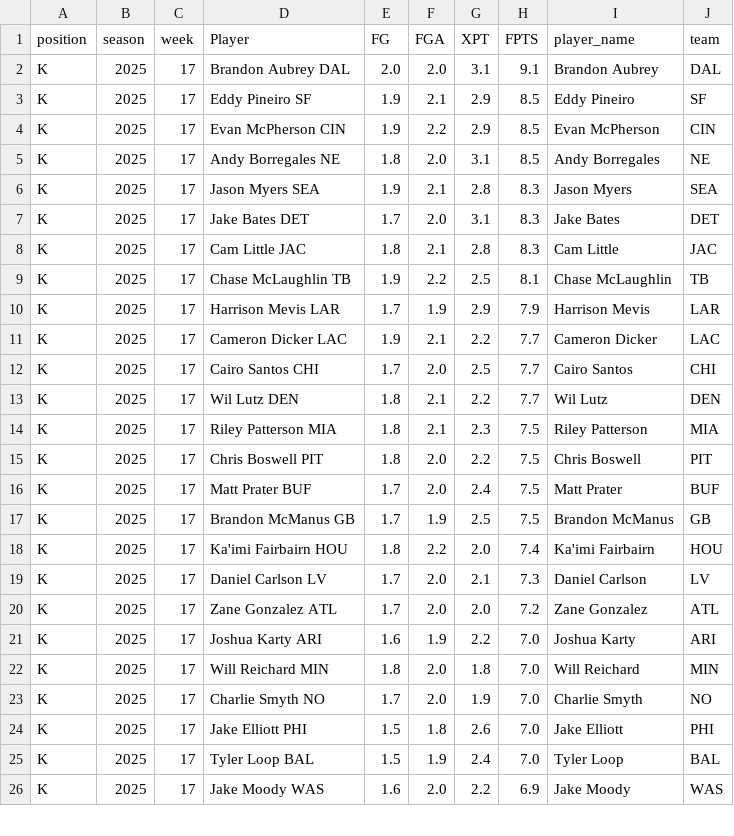
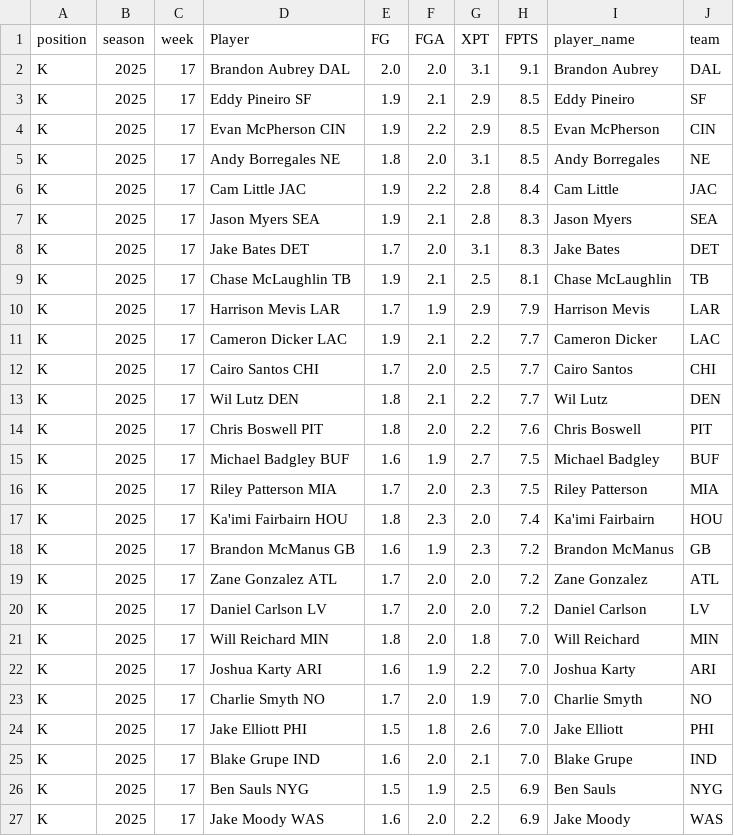
Before and after one commit to KoBeWa/fantasypros-projections, a CSV file: data/2025/week_current/k.csv, drawn as a sheet; only a part is shown; the diff covers the shown part only.

```diff
--- a/data/2025/week_current/k.csv
+++ b/data/2025/week_current/k.csv
@@ -5,6 +5,6 @@ K,2025,17,Evan McPherson CIN,1.9,2.2,2.9,8.5,Evan McPherson,CIN
 K,2025,17,Andy Borregales NE,1.8,2.0,3.1,8.5,Andy Borregales,NE
+K,2025,17,Cam Little JAC,1.9,2.2,2.8,8.4,Cam Little,JAC
 K,2025,17,Jason Myers SEA,1.9,2.1,2.8,8.3,Jason Myers,SEA
 K,2025,17,Jake Bates DET,1.7,2.0,3.1,8.3,Jake Bates,DET
-K,2025,17,Cam Little JAC,1.8,2.1,2.8,8.3,Cam Little,JAC
-K,2025,17,Chase McLaughlin TB,1.9,2.2,2.5,8.1,Chase McLaughlin,TB
+K,2025,17,Chase McLaughlin TB,1.9,2.1,2.5,8.1,Chase McLaughlin,TB
 K,2025,17,Harrison Mevis LAR,1.7,1.9,2.9,7.9,Harrison Mevis,LAR
@@ -13,14 +13,15 @@ K,2025,17,Cairo Santos CHI,1.7,2.0,2.5,7.7,Cairo Santos,CHI
 K,2025,17,Wil Lutz DEN,1.8,2.1,2.2,7.7,Wil Lutz,DEN
-K,2025,17,Riley Patterson MIA,1.8,2.1,2.3,7.5,Riley Patterson,MIA
-K,2025,17,Chris Boswell PIT,1.8,2.0,2.2,7.5,Chris Boswell,PIT
-K,2025,17,Matt Prater BUF,1.7,2.0,2.4,7.5,Matt Prater,BUF
-K,2025,17,Brandon McManus GB,1.7,1.9,2.5,7.5,Brandon McManus,GB
-K,2025,17,Ka'imi Fairbairn HOU,1.8,2.2,2.0,7.4,Ka'imi Fairbairn,HOU
-K,2025,17,Daniel Carlson LV,1.7,2.0,2.1,7.3,Daniel Carlson,LV
+K,2025,17,Chris Boswell PIT,1.8,2.0,2.2,7.6,Chris Boswell,PIT
+K,2025,17,Michael Badgley BUF,1.6,1.9,2.7,7.5,Michael Badgley,BUF
+K,2025,17,Riley Patterson MIA,1.7,2.0,2.3,7.5,Riley Patterson,MIA
+K,2025,17,Ka'imi Fairbairn HOU,1.8,2.3,2.0,7.4,Ka'imi Fairbairn,HOU
+K,2025,17,Brandon McManus GB,1.6,1.9,2.3,7.2,Brandon McManus,GB
 K,2025,17,Zane Gonzalez ATL,1.7,2.0,2.0,7.2,Zane Gonzalez,ATL
+K,2025,17,Daniel Carlson LV,1.7,2.0,2.0,7.2,Daniel Carlson,LV
+K,2025,17,Will Reichard MIN,1.8,2.0,1.8,7.0,Will Reichard,MIN
 K,2025,17,Joshua Karty ARI,1.6,1.9,2.2,7.0,Joshua Karty,ARI
-K,2025,17,Will Reichard MIN,1.8,2.0,1.8,7.0,Will Reichard,MIN
 K,2025,17,Charlie Smyth NO,1.7,2.0,1.9,7.0,Charlie Smyth,NO
 K,2025,17,Jake Elliott PHI,1.5,1.8,2.6,7.0,Jake Elliott,PHI
-K,2025,17,Tyler Loop BAL,1.5,1.9,2.4,7.0,Tyler Loop,BAL
+K,2025,17,Blake Grupe IND,1.6,2.0,2.1,7.0,Blake Grupe,IND
+K,2025,17,Ben Sauls NYG,1.5,1.9,2.5,6.9,Ben Sauls,NYG
 K,2025,17,Jake Moody WAS,1.6,2.0,2.2,6.9,Jake Moody,WAS
```
Also changed, not shown: 2 removed rows, 2 moved rows and 10 edited cells elsewhere in this file, data/2025/week_current/dst.csv, data/2025/week_current/qb.csv, 3 other files.
